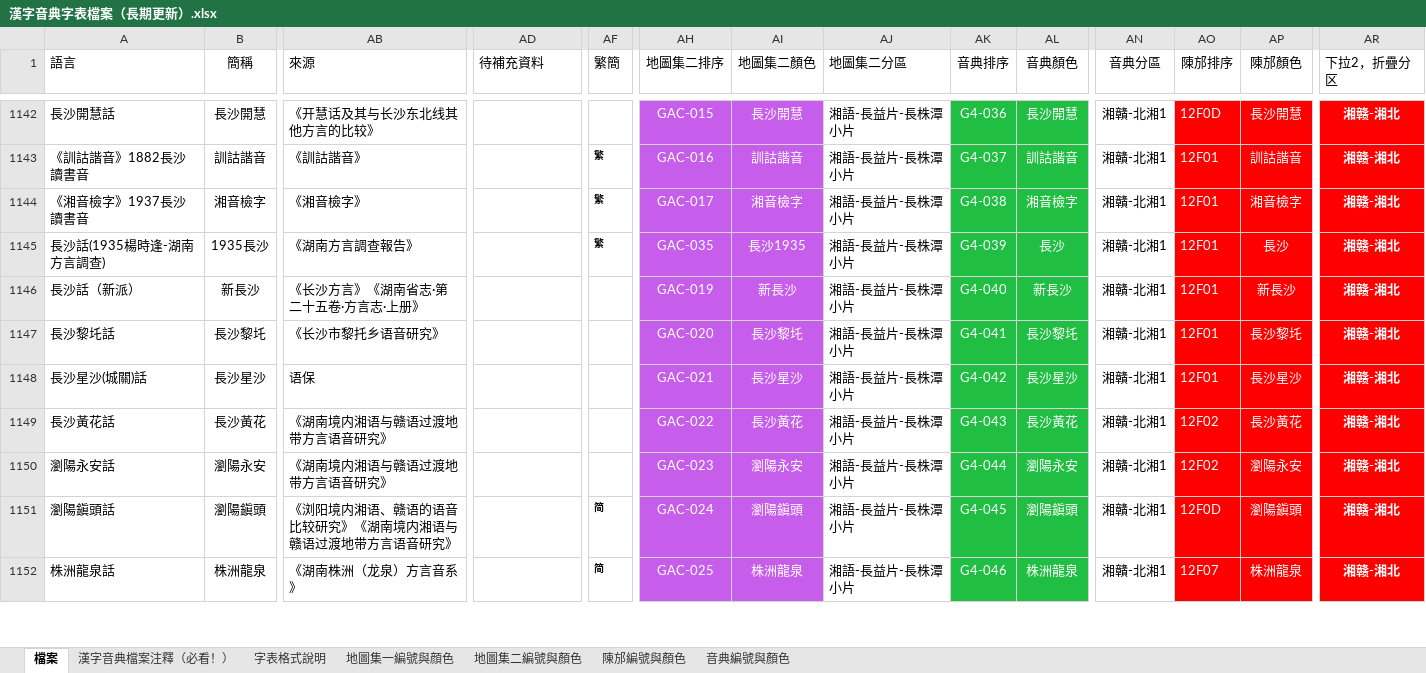
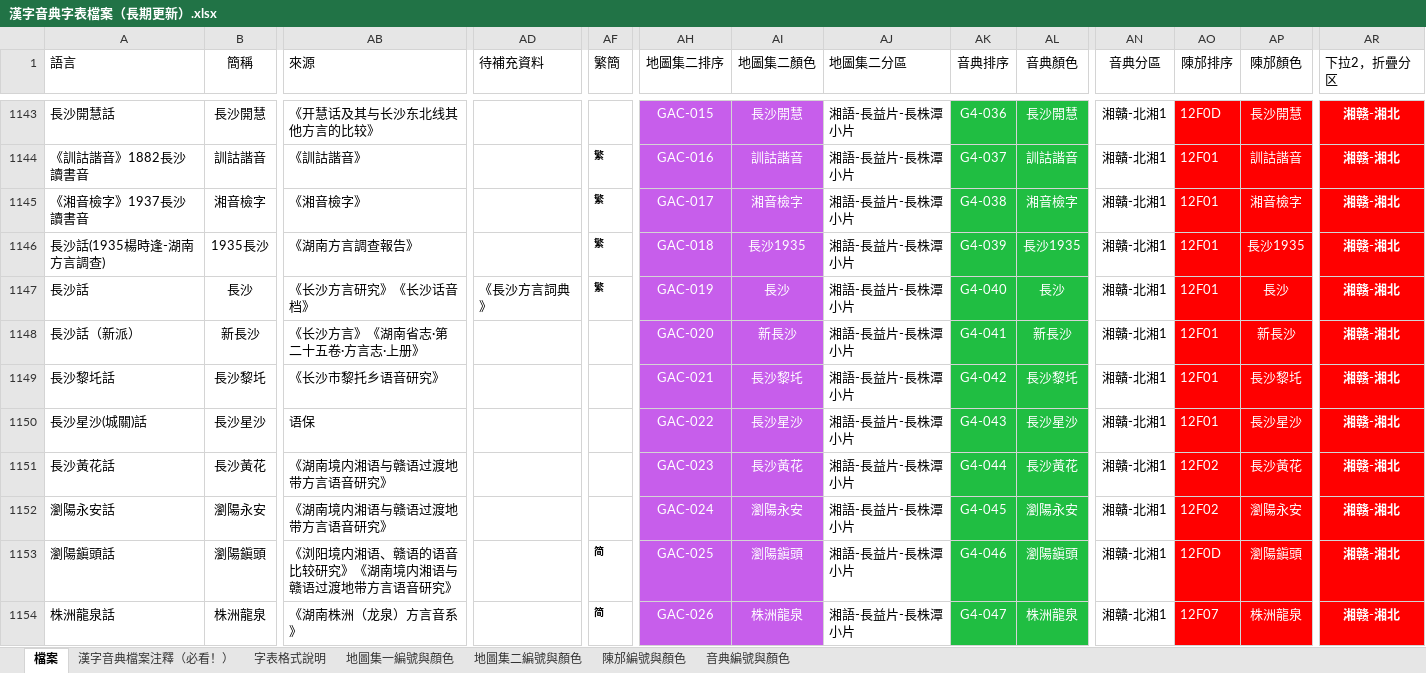
Before and after one commit to osfans/MCPDict, an Excel workbook: tools/漢字音典字表檔案（長期更新）.xlsx, sheet 檔案, drawn as a sheet; only a part is shown, gaps mark what is left out; values as stored, in another font and other column widths than the file's, no borders; addresses are those after the commit; rows hold the shown columns only; the diff covers the shown part only; the diff names each change by its address in the sheet, - before the commit and + after, or states it on an @@ line.

```diff
--- a/tools/漢字音典字表檔案（長期更新）.xlsx (sheet 檔案)
+++ b/tools/漢字音典字表檔案（長期更新）.xlsx (sheet 檔案)
-AH1146 (地圖集二排序): GAC-035
+AH1146 (地圖集二排序): GAC-018
-AL1146 (音典顏色): 長沙
+AL1146 (音典顏色): 長沙1935
-AP1146 (陳邡顏色): 長沙
+AP1146 (陳邡顏色): 長沙1935
+row 1147: 長沙話 | 長沙 | 《长沙方言研究》《长沙话音档》 | 《長沙方言詞典》 | 繁 | GAC-019 | 長沙 | 湘語-長益片-長株潭小片 | G4-040 | 長沙 | 湘贛-北湘1 | 12F01 | 長沙 | 湘赣-湘北
-AH1148 (地圖集二排序): GAC-019
+AH1148 (地圖集二排序): GAC-020
-AK1148 (音典排序): G4-040
+AK1148 (音典排序): G4-041
-AH1149 (地圖集二排序): GAC-020
+AH1149 (地圖集二排序): GAC-021
-AK1149 (音典排序): G4-041
+AK1149 (音典排序): G4-042
-AH1150 (地圖集二排序): GAC-021
+AH1150 (地圖集二排序): GAC-022
-AK1150 (音典排序): G4-042
+AK1150 (音典排序): G4-043
-AH1151 (地圖集二排序): GAC-022
+AH1151 (地圖集二排序): GAC-023
-AK1151 (音典排序): G4-043
+AK1151 (音典排序): G4-044
-AH1152 (地圖集二排序): GAC-023
+AH1152 (地圖集二排序): GAC-024
-AK1152 (音典排序): G4-044
+AK1152 (音典排序): G4-045
-AH1153 (地圖集二排序): GAC-024
+AH1153 (地圖集二排序): GAC-025
-AK1153 (音典排序): G4-045
+AK1153 (音典排序): G4-046
-AH1154 (地圖集二排序): GAC-025
+AH1154 (地圖集二排序): GAC-026
-AK1154 (音典排序): G4-046
+AK1154 (音典排序): G4-047
```
Also changed, not shown: 6 added rows, 6 removed rows, 357 edited cells and cell formats elsewhere in this sheet, 32 other files.
